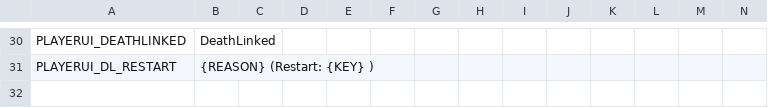
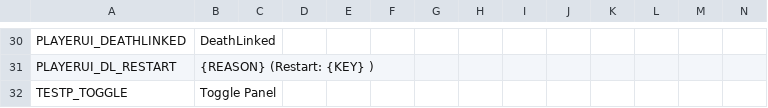
Before and after one commit to stxticOVFL/NWArchipelagoMod, a CSV file: Resources/locale.csv, drawn as a sheet; only a part is shown, gaps mark what is left out; rows hold the shown columns only; the diff names each change by its address in the sheet, - before the commit and + after, or states it on an @@ line.

```diff
--- a/Resources/locale.csv
+++ b/Resources/locale.csv
+row 32: TESTP_TOGGLE | Toggle Panel
```
Also changed, not shown: 5 other files.
